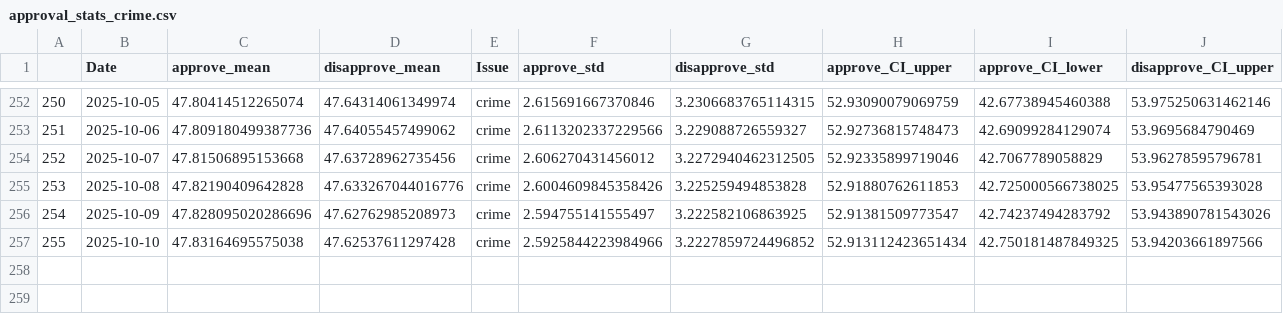
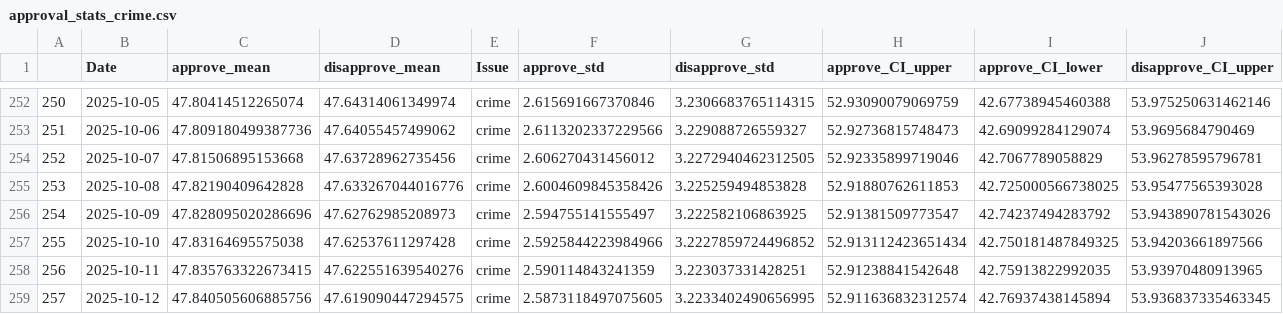
Before and after one commit to Hackquantumcpp/snoutcounter-backend, a CSV file: approval_stats_crime.csv, drawn as a sheet; only a part is shown, gaps mark what is left out; rows hold the shown columns only; the diff names each change by its address in the sheet, - before the commit and + after, or states it on an @@ line.

```diff
--- a/approval_stats_crime.csv
+++ b/approval_stats_crime.csv
+row 258: 256 | 2025-10-11 | 47.835763322673415 | 47.622551639540276 | crime | 2.590114843241359 | 3.223037331428251 | 52.91238841542648 | 42.75913822992035 | 53.93970480913965
+row 259: 257 | 2025-10-12 | 47.840505606885756 | 47.619090447294575 | crime | 2.5873118497075605 | 3.2233402490656995 | 52.911636832312574 | 42.76937438145894 | 53.936837335463345
```
Also changed, not shown: approval_stats_fp.csv, approval_stats_healthcare.csv, 25 other files.
